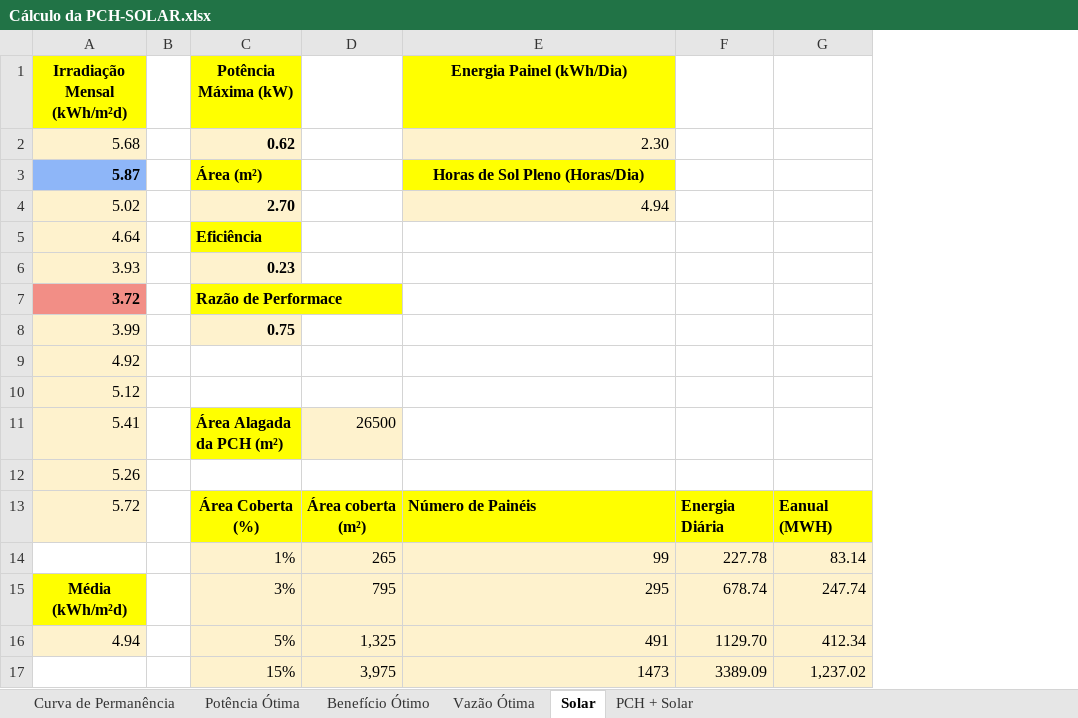
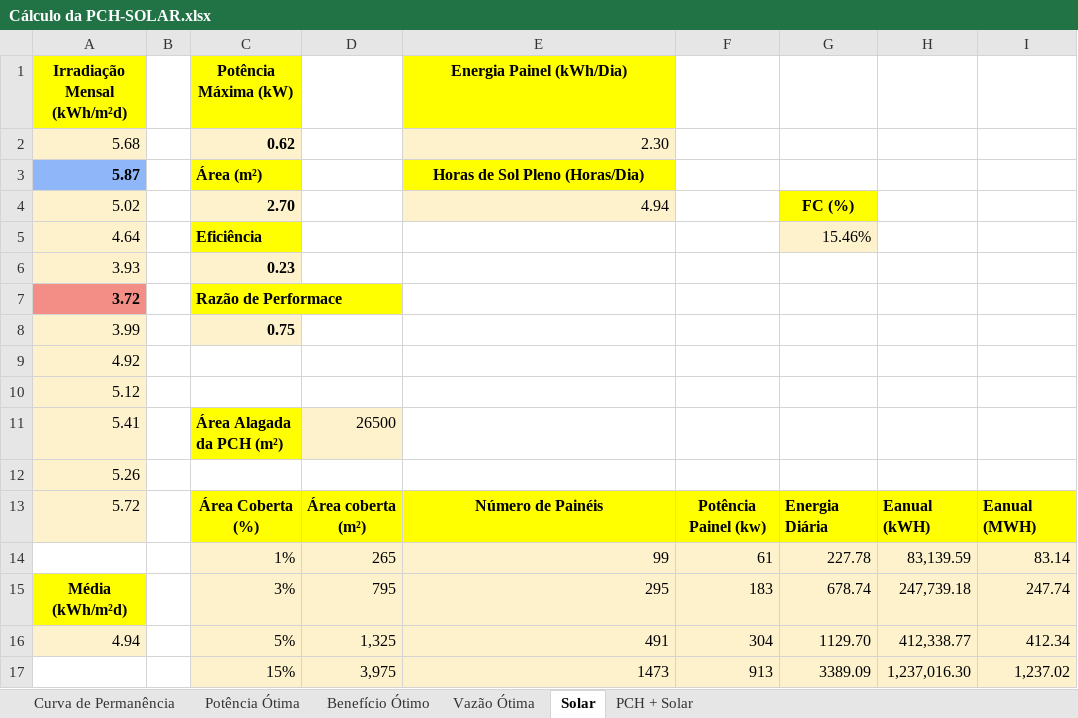
Before and after one commit to RafaelMarceloSilva/Estudo-De-Potencial-Solar-PCH, an Excel workbook: EHD209_PCH_Solar_2025/planilha_geral/Cálculo da PCH-SOLAR.xlsx, sheet Solar, drawn as a sheet; values as stored, in another font and other column widths than the file's, no borders; addresses are those after the commit; the diff names each change by its address in the sheet, - before the commit and + after, or states it on an @@ line.

Commit message:
Add files via upload

```diff
--- a/EHD209_PCH_Solar_2025/planilha_geral/Cálculo da PCH-SOLAR.xlsx (sheet Solar)
+++ b/EHD209_PCH_Solar_2025/planilha_geral/Cálculo da PCH-SOLAR.xlsx (sheet Solar)
+column F, rows 13-17: Potência Painel (kw) | 61 | 183 | 304 | 913
+column H, rows 13-17: Eanual (kWH) | 83,139.59 | 247,739.18 | 412,338.77 | 1,237,016.30
-G4: (empty)
+G4: FC (%)
-G4 fill: none
+G4 fill: #FFFF00
-G5: (empty)
+G5: 15.46%
-G5 fill: none
+G5 fill: #FEF2CD
-E13 alignment: left
+E13 alignment: center
```
Also changed, not shown: sheet PCH + Solar, formulas that keep their value.
